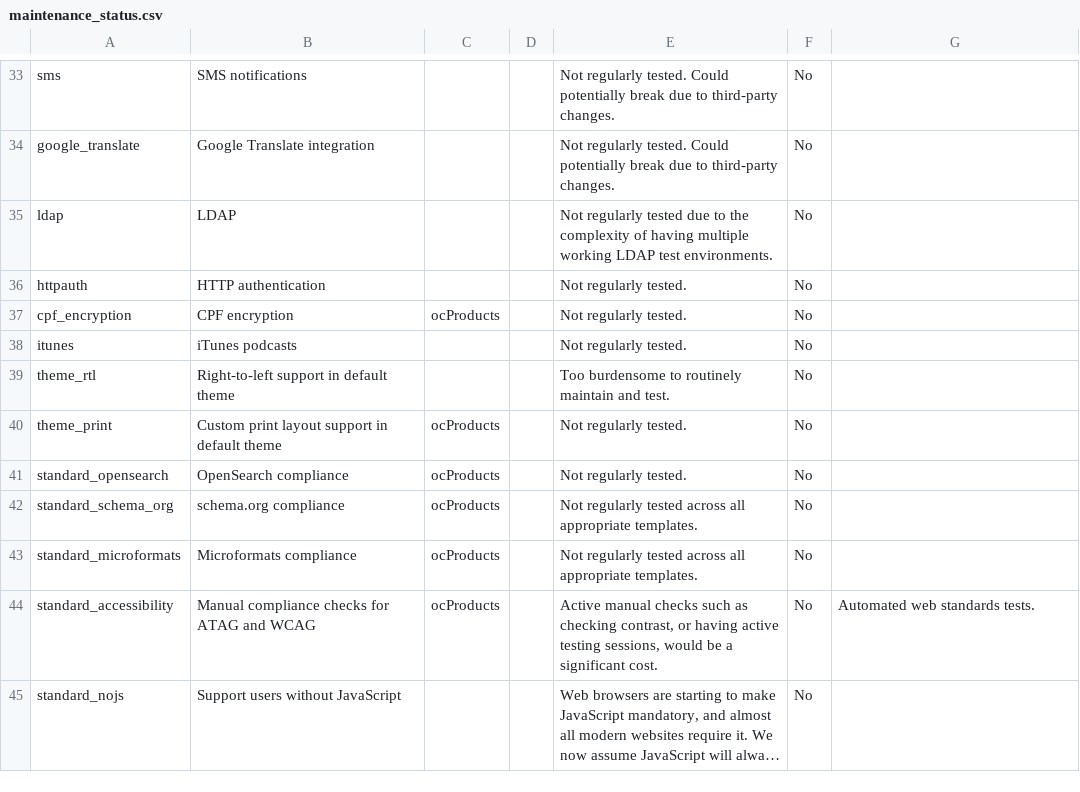
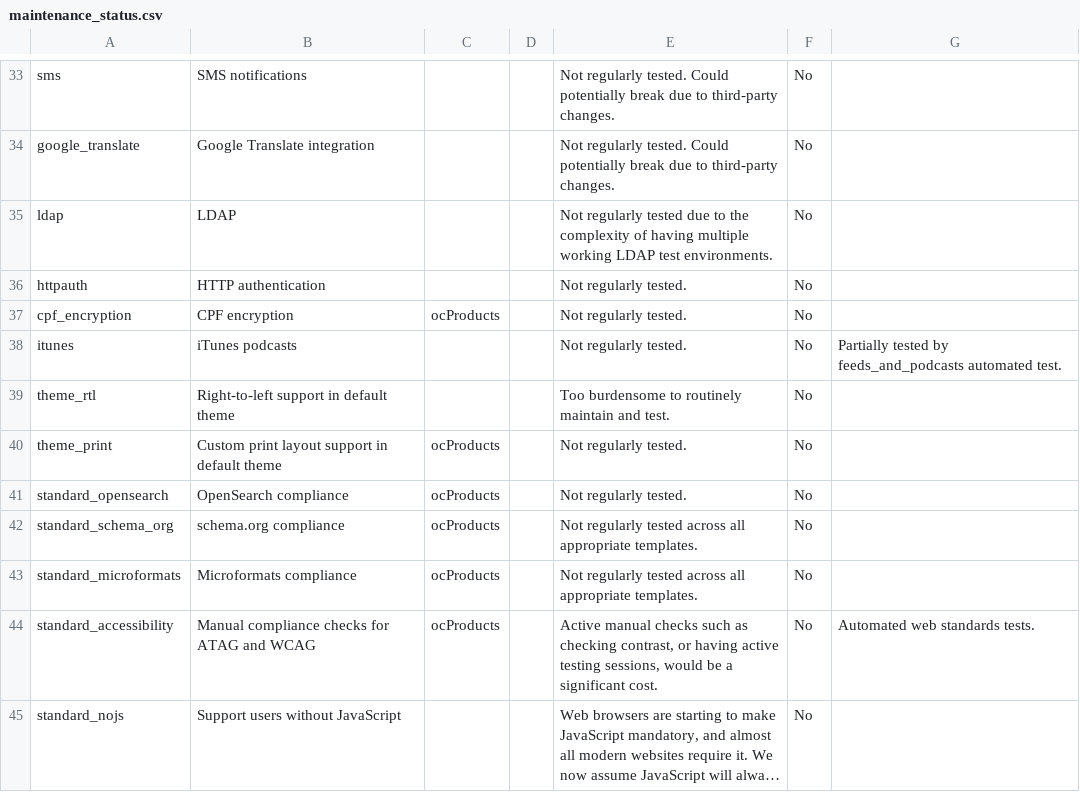
Before and after one commit to ocproducts/composr, a CSV file: data/maintenance_status.csv, drawn as a sheet; only a part is shown, gaps mark what is left out; long unchanged cells end in ….

Commit message:
Referenced podcast test

```diff
--- a/data/maintenance_status.csv
+++ b/data/maintenance_status.csv
@@ -37,3 +37,3 @@ httpauth,HTTP authentication,,,Not regularly tested.,No,
 cpf_encryption,CPF encryption,ocProducts,,Not regularly tested.,No,
-itunes,iTunes podcasts,,,Not regularly tested.,No,
+itunes,iTunes podcasts,,,Not regularly tested.,No,Partially tested by feeds_and_podcasts automated test.
 theme_rtl,Right-to-left support in default theme,,,Too burdensome to routinely maintain and test.,No,
```
